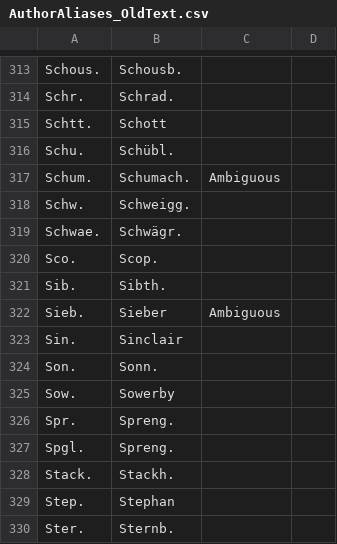
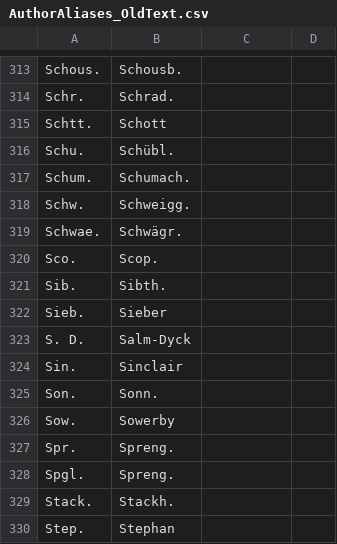
Before and after one commit to nlkinlock/PlantTaxonNameCleaner, a CSV file: AuthorAliases_OldText.csv, drawn as a sheet; only a part is shown, gaps mark what is left out; the shorter side is filled out with more unchanged rows.

```diff
--- a/AuthorAliases_OldText.csv
+++ b/AuthorAliases_OldText.csv
@@ -316,3 +316,3 @@ Schtt.,Schott,,
 Schu.,Schübl.,,
-Schum.,Schumach.,Ambiguous,
+Schum.,Schumach.,,
 Schw.,Schweigg.,,
@@ -321,3 +321,4 @@ Sco.,Scop.,,
 Sib.,Sibth.,,
-Sieb.,Sieber,Ambiguous,
+Sieb.,Sieber,,
+S. D.,Salm-Dyck,,
 Sin.,Sinclair,,
```
Also changed, not shown: GeneraAliases.csv.
